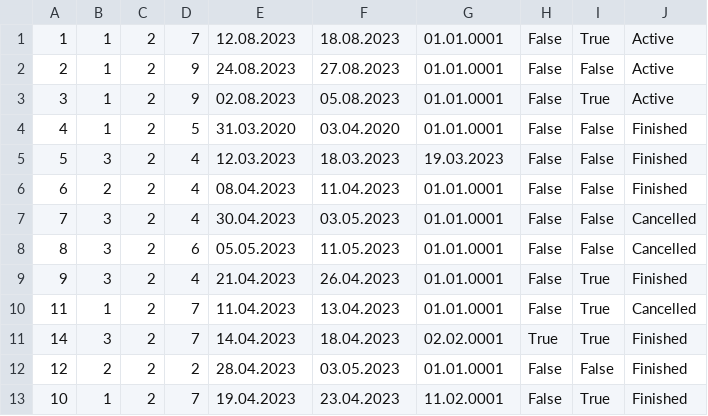
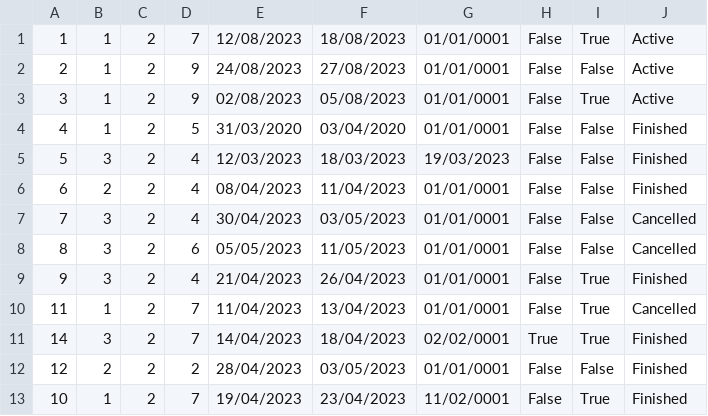
Before and after one commit to breskva01/SIMS-Projekat-Grupa4-TimD, a CSV file: InitialProject/InitialProject/Resources/Data/accommodationReservations.csv, drawn as a sheet; only a part is shown; the diff covers the shown part only.

Commit message:
fix: Date format in csv file

```diff
--- a/InitialProject/InitialProject/Resources/Data/accommodationReservations.csv
+++ b/InitialProject/InitialProject/Resources/Data/accommodationReservations.csv
@@ -1,13 +1,13 @@
-1|1|2|7|12.08.2023|18.08.2023|01.01.0001|False|True|Active
-2|1|2|9|24.08.2023|27.08.2023|01.01.0001|False|False|Active
-3|1|2|9|02.08.2023|05.08.2023|01.01.0001|False|True|Active
-4|1|2|5|31.03.2020|03.04.2020|01.01.0001|False|False|Finished
-5|3|2|4|12.03.2023|18.03.2023|19.03.2023|False|False|Finished
-6|2|2|4|08.04.2023|11.04.2023|01.01.0001|False|False|Finished
-7|3|2|4|30.04.2023|03.05.2023|01.01.0001|False|False|Cancelled
-8|3|2|6|05.05.2023|11.05.2023|01.01.0001|False|False|Cancelled
-9|3|2|4|21.04.2023|26.04.2023|01.01.0001|False|True|Finished
-11|1|2|7|11.04.2023|13.04.2023|01.01.0001|False|True|Cancelled
-14|3|2|7|14.04.2023|18.04.2023|02.02.0001|True|True|Finished
-12|2|2|2|28.04.2023|03.05.2023|01.01.0001|False|False|Finished
-10|1|2|7|19.04.2023|23.04.2023|11.02.0001|False|True|Finished
+1|1|2|7|12/08/2023|18/08/2023|01/01/0001|False|True|Active
+2|1|2|9|24/08/2023|27/08/2023|01/01/0001|False|False|Active
+3|1|2|9|02/08/2023|05/08/2023|01/01/0001|False|True|Active
+4|1|2|5|31/03/2020|03/04/2020|01/01/0001|False|False|Finished
+5|3|2|4|12/03/2023|18/03/2023|19/03/2023|False|False|Finished
+6|2|2|4|08/04/2023|11/04/2023|01/01/0001|False|False|Finished
+7|3|2|4|30/04/2023|03/05/2023|01/01/0001|False|False|Cancelled
+8|3|2|6|05/05/2023|11/05/2023|01/01/0001|False|False|Cancelled
+9|3|2|4|21/04/2023|26/04/2023|01/01/0001|False|True|Finished
+11|1|2|7|11/04/2023|13/04/2023|01/01/0001|False|True|Cancelled
+14|3|2|7|14/04/2023|18/04/2023|02/02/0001|True|True|Finished
+12|2|2|2|28/04/2023|03/05/2023|01/01/0001|False|False|Finished
+10|1|2|7|19/04/2023|23/04/2023|11/02/0001|False|True|Finished
```
Also changed, not shown: 39 edited cells elsewhere in this file.
